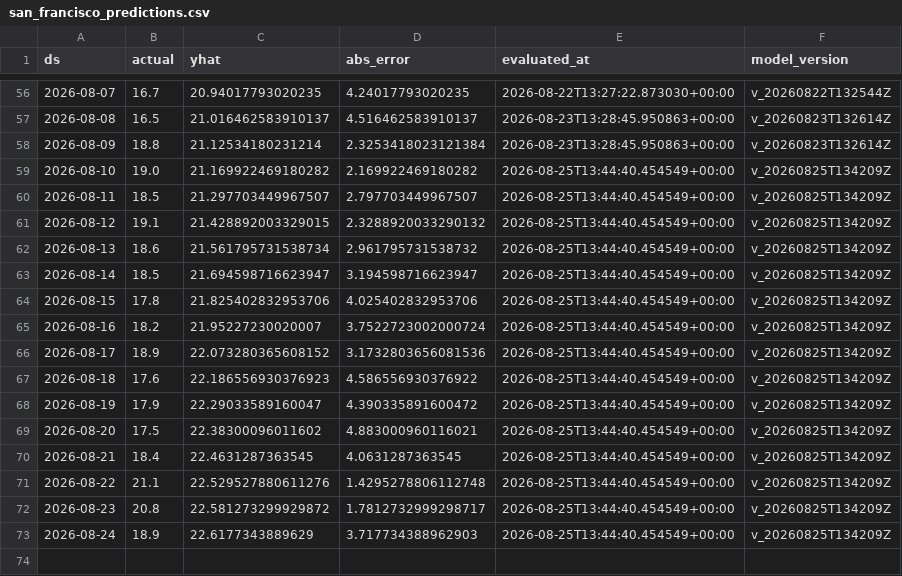
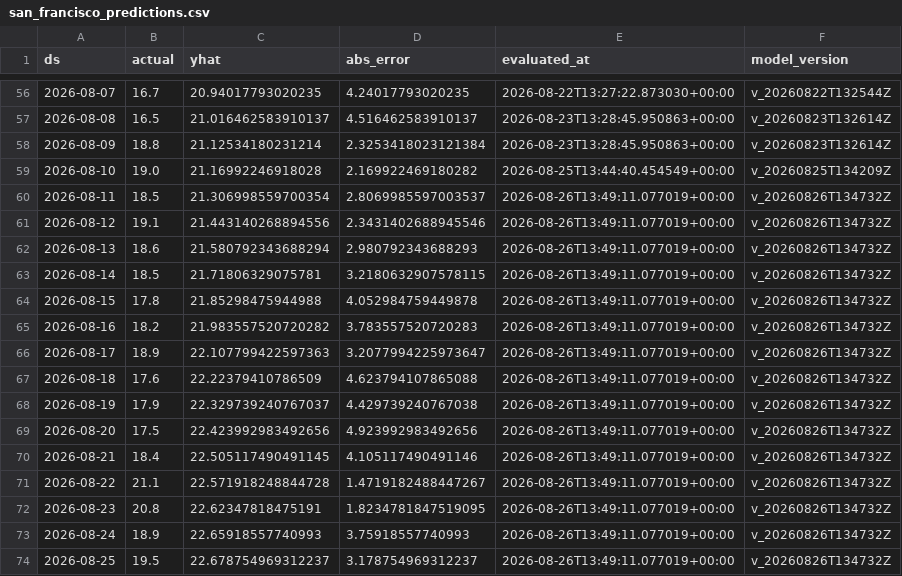
Before and after one commit to rohanc27/weather-forecast-mlops, a CSV file: monitoring/san_francisco_predictions.csv, drawn as a sheet; only a part is shown, gaps mark what is left out.

```diff
--- a/monitoring/san_francisco_predictions.csv
+++ b/monitoring/san_francisco_predictions.csv
@@ -58,16 +58,17 @@ ds,actual,yhat,abs_error,evaluated_at,model_version
 2026-08-09,18.8,21.12534180231214,2.3253418023121384,2026-08-23T13:28:45.950863+00:00,v_20260823T132614Z
-2026-08-10,19.0,21.169922469180282,2.169922469180282,2026-08-25T13:44:40.454549+00:00,v_20260825T134209Z
-2026-08-11,18.5,21.297703449967507,2.797703449967507,2026-08-25T13:44:40.454549+00:00,v_20260825T134209Z
-2026-08-12,19.1,21.428892003329015,2.3288920033290132,2026-08-25T13:44:40.454549+00:00,v_20260825T134209Z
-2026-08-13,18.6,21.561795731538734,2.961795731538732,2026-08-25T13:44:40.454549+00:00,v_20260825T134209Z
-2026-08-14,18.5,21.694598716623947,3.194598716623947,2026-08-25T13:44:40.454549+00:00,v_20260825T134209Z
-2026-08-15,17.8,21.825402832953706,4.025402832953706,2026-08-25T13:44:40.454549+00:00,v_20260825T134209Z
-2026-08-16,18.2,21.95227230020007,3.7522723002000724,2026-08-25T13:44:40.454549+00:00,v_20260825T134209Z
-2026-08-17,18.9,22.073280365608152,3.1732803656081536,2026-08-25T13:44:40.454549+00:00,v_20260825T134209Z
-2026-08-18,17.6,22.186556930376923,4.586556930376922,2026-08-25T13:44:40.454549+00:00,v_20260825T134209Z
-2026-08-19,17.9,22.29033589160047,4.390335891600472,2026-08-25T13:44:40.454549+00:00,v_20260825T134209Z
-2026-08-20,17.5,22.38300096011602,4.883000960116021,2026-08-25T13:44:40.454549+00:00,v_20260825T134209Z
-2026-08-21,18.4,22.4631287363545,4.0631287363545,2026-08-25T13:44:40.454549+00:00,v_20260825T134209Z
-2026-08-22,21.1,22.529527880611276,1.4295278806112748,2026-08-25T13:44:40.454549+00:00,v_20260825T134209Z
-2026-08-23,20.8,22.581273299929872,1.7812732999298717,2026-08-25T13:44:40.454549+00:00,v_20260825T134209Z
-2026-08-24,18.9,22.6177343889629,3.717734388962903,2026-08-25T13:44:40.454549+00:00,v_20260825T134209Z
+2026-08-10,19.0,21.16992246918028,2.169922469180282,2026-08-25T13:44:40.454549+00:00,v_20260825T134209Z
+2026-08-11,18.5,21.306998559700354,2.8069985597003537,2026-08-26T13:49:11.077019+00:00,v_20260826T134732Z
+2026-08-12,19.1,21.443140268894556,2.3431402688945546,2026-08-26T13:49:11.077019+00:00,v_20260826T134732Z
+2026-08-13,18.6,21.580792343688294,2.980792343688293,2026-08-26T13:49:11.077019+00:00,v_20260826T134732Z
+2026-08-14,18.5,21.71806329075781,3.2180632907578115,2026-08-26T13:49:11.077019+00:00,v_20260826T134732Z
+2026-08-15,17.8,21.85298475944988,4.052984759449878,2026-08-26T13:49:11.077019+00:00,v_20260826T134732Z
+2026-08-16,18.2,21.983557520720282,3.783557520720283,2026-08-26T13:49:11.077019+00:00,v_20260826T134732Z
+2026-08-17,18.9,22.107799422597363,3.2077994225973647,2026-08-26T13:49:11.077019+00:00,v_20260826T134732Z
+2026-08-18,17.6,22.22379410786509,4.623794107865088,2026-08-26T13:49:11.077019+00:00,v_20260826T134732Z
+2026-08-19,17.9,22.329739240767037,4.429739240767038,2026-08-26T13:49:11.077019+00:00,v_20260826T134732Z
+2026-08-20,17.5,22.423992983492656,4.923992983492656,2026-08-26T13:49:11.077019+00:00,v_20260826T134732Z
+2026-08-21,18.4,22.505117490491145,4.105117490491146,2026-08-26T13:49:11.077019+00:00,v_20260826T134732Z
+2026-08-22,21.1,22.571918248844728,1.4719182488447267,2026-08-26T13:49:11.077019+00:00,v_20260826T134732Z
+2026-08-23,20.8,22.62347818475191,1.8234781847519095,2026-08-26T13:49:11.077019+00:00,v_20260826T134732Z
+2026-08-24,18.9,22.65918557740993,3.75918557740993,2026-08-26T13:49:11.077019+00:00,v_20260826T134732Z
+2026-08-25,19.5,22.678754969312237,3.178754969312237,2026-08-26T13:49:11.077019+00:00,v_20260826T134732Z
```
Also changed, not shown: monitoring/los_angeles_predictions.csv, monitoring/mountain_view_predictions.csv, 7 other files.
